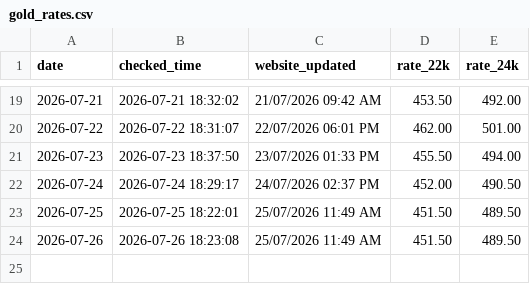
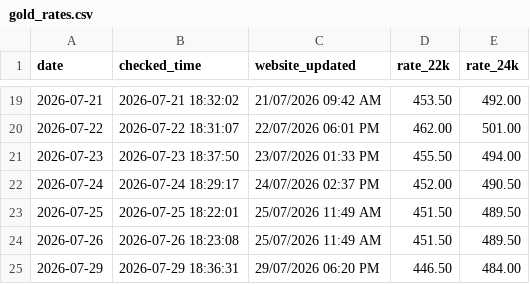
Before and after one commit to arjundwara/gold-rate-email, a CSV file: gold_rates.csv, drawn as a sheet; only a part is shown, gaps mark what is left out.

```diff
--- a/gold_rates.csv
+++ b/gold_rates.csv
@@ -24 +24,2 @@ date,checked_time,website_updated,rate_22k,rate_24k
 2026-07-26,2026-07-26 18:23:08,25/07/2026 11:49 AM,451.50,489.50
+2026-07-29,2026-07-29 18:36:31,29/07/2026 06:20 PM,446.50,484.00
```
